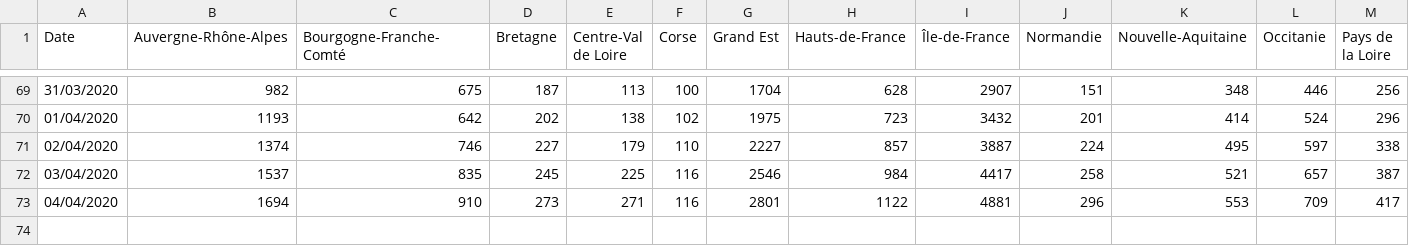
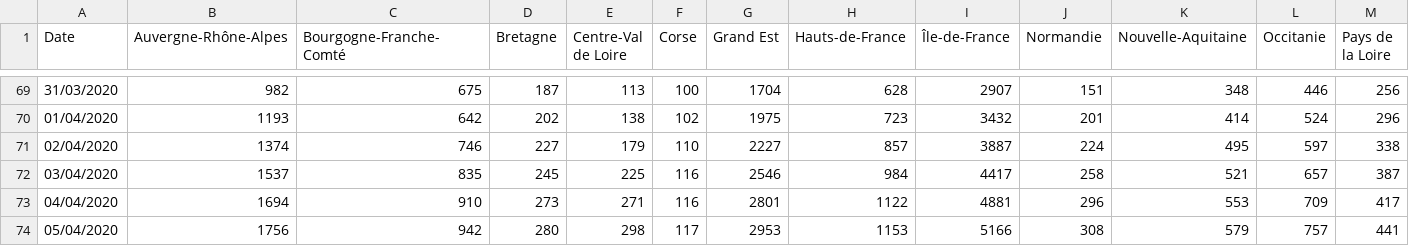
Before and after one commit to cedricguadalupe/FRANCE-COVID-19, a CSV file: france_coronavirus_time_series-recovered.csv, drawn as a sheet; only a part is shown, gaps mark what is left out; rows hold the shown columns only; the diff names each change by its address in the sheet, - before the commit and + after, or states it on an @@ line.

```diff
--- a/france_coronavirus_time_series-recovered.csv
+++ b/france_coronavirus_time_series-recovered.csv
+row 74: 05/04/2020 | 1756 | 942 | 280 | 298 | 117 | 2953 | 1153 | 5166 | 308 | 579 | 757 | 441
```
Also changed, not shown: france_coronavirus_time_series-confirmed.csv, france_coronavirus_time_series-deaths.csv.
